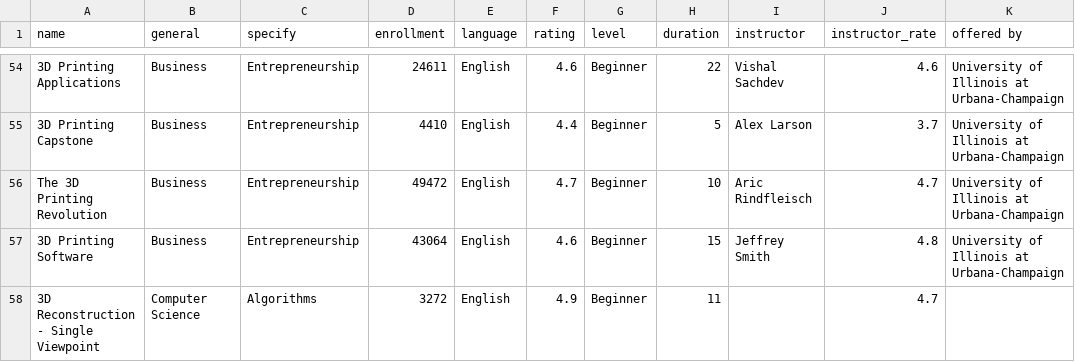
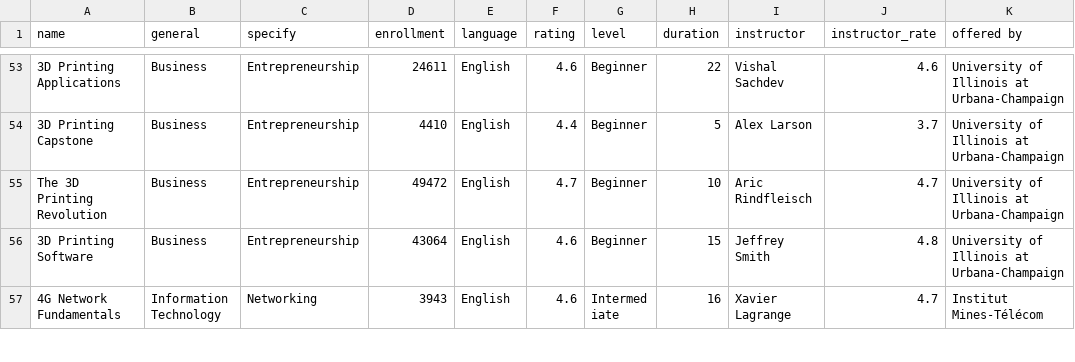
Before and after one commit to dagngyen/hcmus_23-24_coursesra-courses-analysis, a CSV file: Data/processed_data.csv, drawn as a sheet; only a part is shown, gaps mark what is left out; the shorter side is filled out with more unchanged rows; the diff covers the shown part only.

```diff
--- a/Data/processed_data.csv
+++ b/Data/processed_data.csv
@@ -57,2 +56 @@ The 3D Printing Revolution,Business,Entrepreneurship,49472,English,4.7,Beginner,
 3D Printing Software,Business,Entrepreneurship,43064,English,4.6,Beginner,15,Jeffrey Smith,4.8,University of Illinois at Urbana-Champaign
-3D Reconstruction - Single Viewpoint ,Computer Science,Algorithms,3272,English,4.9,Beginner,11,,4.7,
```
Also changed, not shown: 15 removed rows elsewhere in this file, 2 other files.
